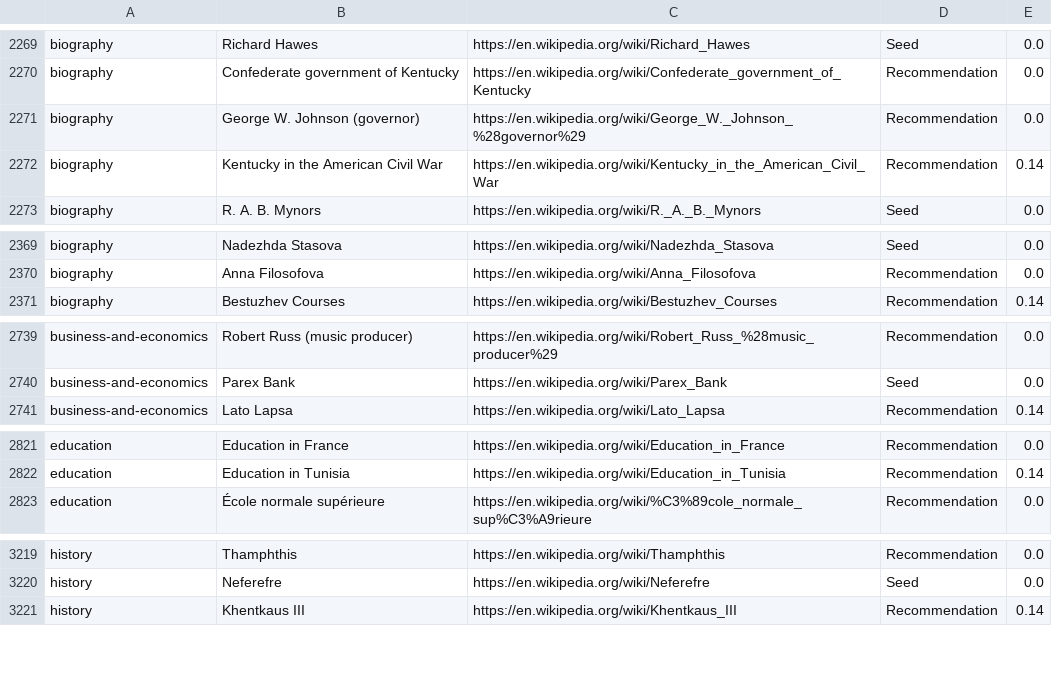
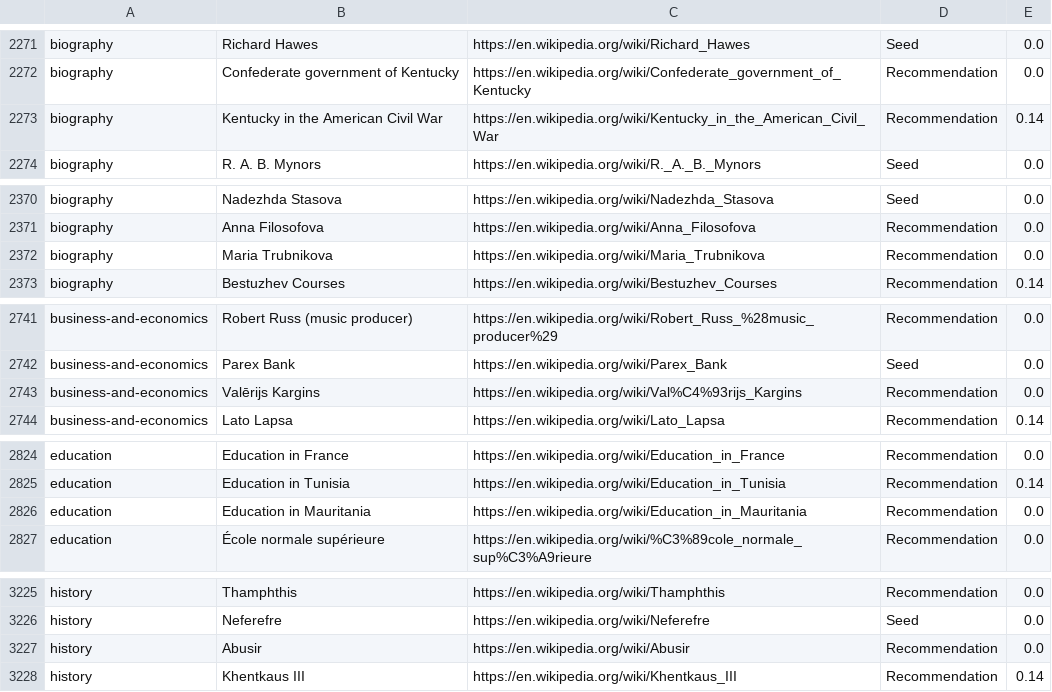
Before and after one commit to wikimedia/apps-android-wikipedia, a CSV file: app/src/main/assets/ttsarticles.csv, drawn as a sheet; only a part is shown, gaps mark what is left out; removed rows and columns are numbered as before the commit, all else as after; the diff covers the shown part only; the diff names each change by its address in the sheet, - before the commit and + after, or states it on an @@ line.

```diff
--- a/app/src/main/assets/ttsarticles.csv
+++ b/app/src/main/assets/ttsarticles.csv
-row 2271: biography | George W. Johnson (governor) | https://en.wikipedia.org/wiki/George_W._Johnson_%28governor%29 | Recommendation | 0.0
+row 2372: biography | Maria Trubnikova | https://en.wikipedia.org/wiki/Maria_Trubnikova | Recommendation | 0.0
+row 2743: business-and-economics | Valērijs Kargins | https://en.wikipedia.org/wiki/Val%C4%93rijs_Kargins | Recommendation | 0.0
+row 2826: education | Education in Mauritania | https://en.wikipedia.org/wiki/Education_in_Mauritania | Recommendation | 0.0
+row 3227: history | Abusir | https://en.wikipedia.org/wiki/Abusir | Recommendation | 0.0
```
Also changed, not shown: 26 added rows and 2 removed rows elsewhere in this file.
